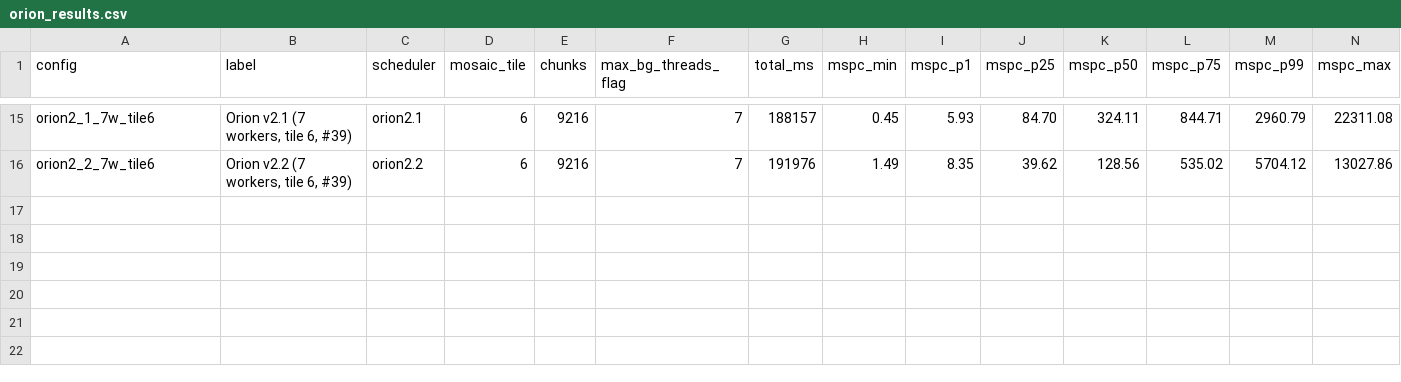
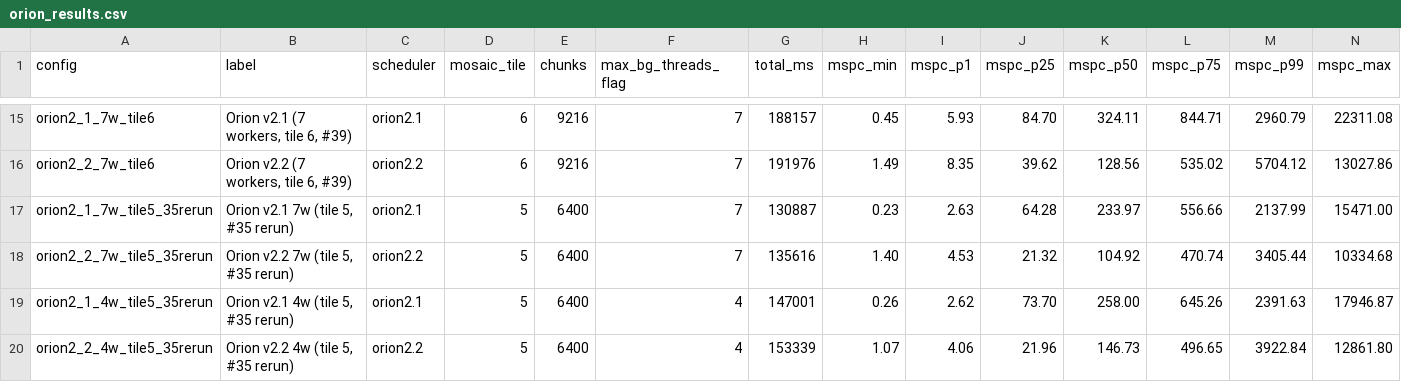
Before and after one commit to Earth1283/WorldgenD, a CSV file: findings/orion_results.csv, drawn as a sheet; only a part is shown, gaps mark what is left out; the diff names each change by its address in the sheet, - before the commit and + after, or states it on an @@ line.

Commit message:
reran #35, newer results

```diff
--- a/findings/orion_results.csv
+++ b/findings/orion_results.csv
+row 17: orion2_1_7w_tile5_35rerun | Orion v2.1 7w (tile 5, #35 rerun) | orion2.1 | 5 | 6400 | 7 | 130887 | 0.23 | 2.63 | 64.28 | 233.97 | 556.66 | 2137.99 | 15471.00
+row 18: orion2_2_7w_tile5_35rerun | Orion v2.2 7w (tile 5, #35 rerun) | orion2.2 | 5 | 6400 | 7 | 135616 | 1.40 | 4.53 | 21.32 | 104.92 | 470.74 | 3405.44 | 10334.68
+row 19: orion2_1_4w_tile5_35rerun | Orion v2.1 4w (tile 5, #35 rerun) | orion2.1 | 5 | 6400 | 4 | 147001 | 0.26 | 2.62 | 73.70 | 258.00 | 645.26 | 2391.63 | 17946.87
+row 20: orion2_2_4w_tile5_35rerun | Orion v2.2 4w (tile 5, #35 rerun) | orion2.2 | 5 | 6400 | 4 | 153339 | 1.07 | 4.06 | 21.96 | 146.73 | 496.65 | 3922.84 | 12861.80
```
Also changed, not shown: 2 other files.
